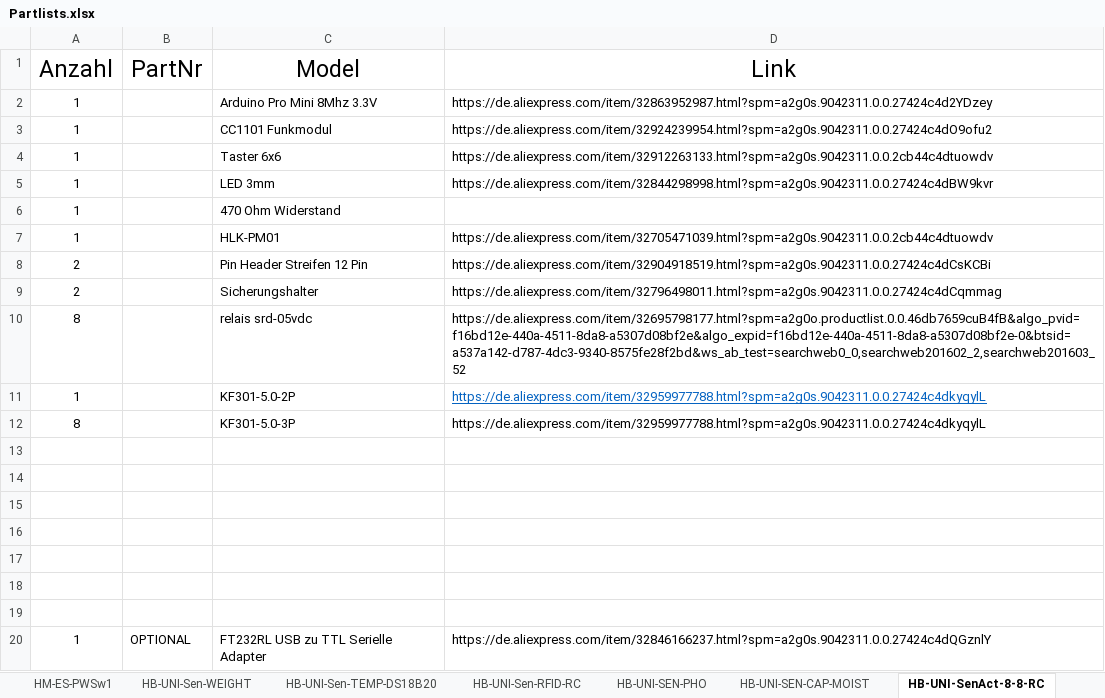
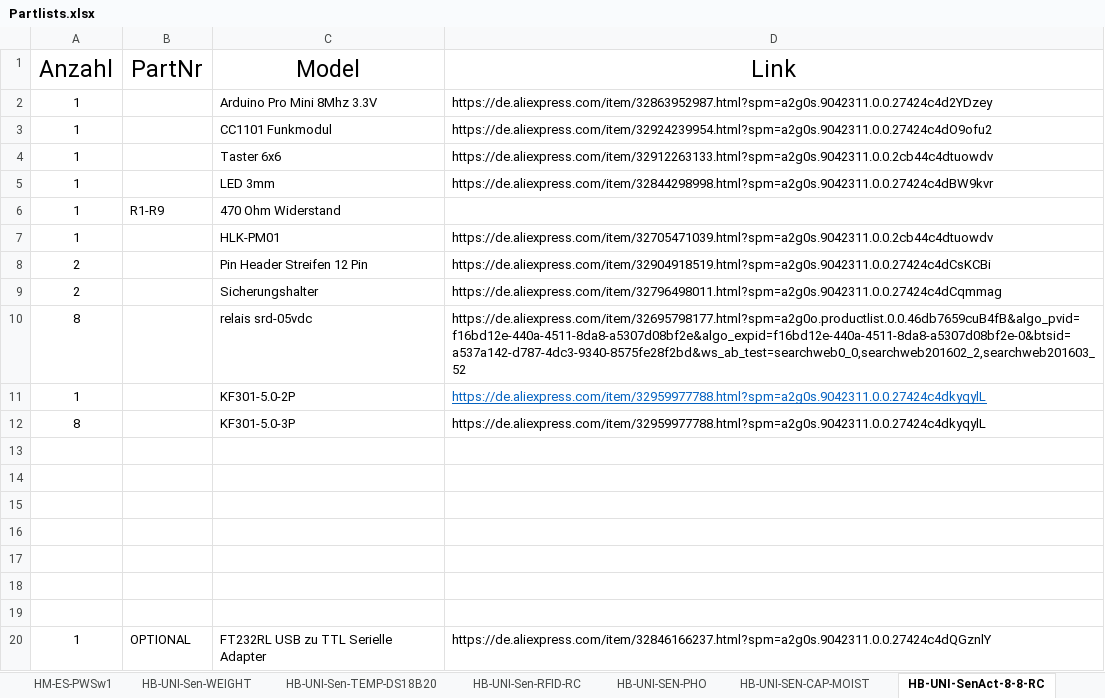
Before and after one commit to Backkevin/My_Homematic_Project, an Excel workbook: Partlists.xlsx, sheet HB-UNI-SenAct-8-8-RC, drawn as a sheet; values as stored, in another font and other column widths than the file's, no borders; the diff names each change by its address in the sheet, - before the commit and + after, or states it on an @@ line.

Commit message:
Update Partlists.xlsx

```diff
--- a/Partlists.xlsx (sheet HB-UNI-SenAct-8-8-RC)
+++ b/Partlists.xlsx (sheet HB-UNI-SenAct-8-8-RC)
-B6 (PartNr): (empty)
+B6 (PartNr): R1-R9
```
